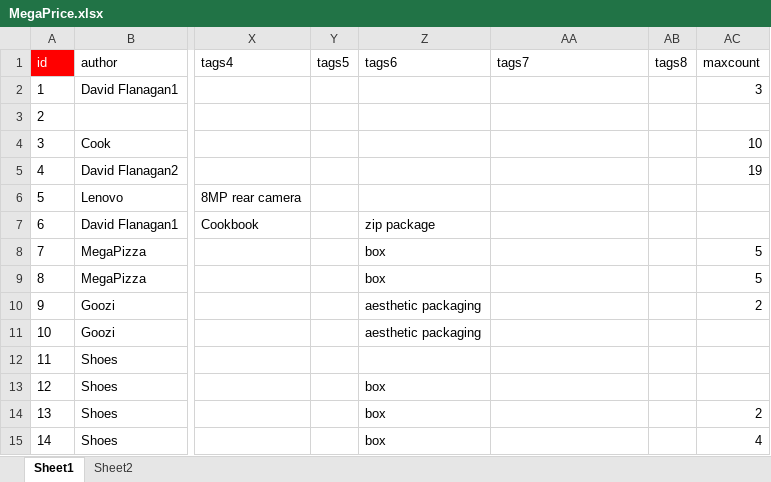
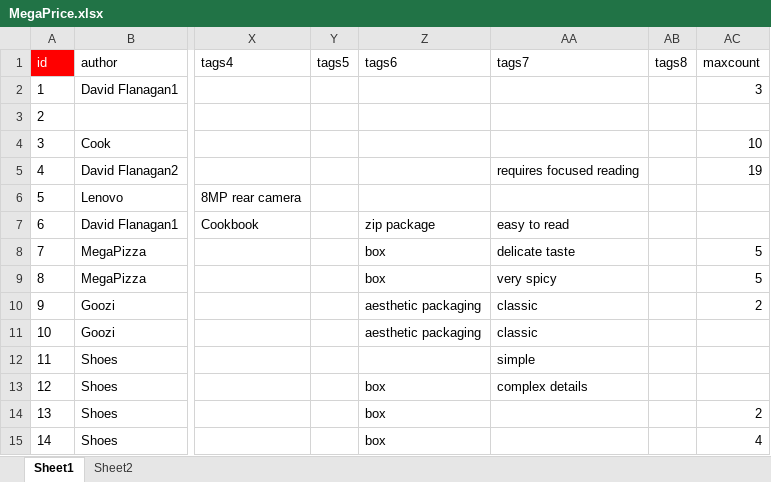
Before and after one commit to AnjiBarik/emarc, an Excel workbook: samples/reference-tables/Price/MegaPrice.xlsx, sheet Sheet1, drawn as a sheet; only a part is shown, gaps mark what is left out; values as stored, in another font and other column widths than the file's, no borders; charts and pictures not drawn; the diff names each change by its address in the sheet, - before the commit and + after, or states it on an @@ line.

```diff
--- a/samples/reference-tables/Price/MegaPrice.xlsx (sheet Sheet1)
+++ b/samples/reference-tables/Price/MegaPrice.xlsx (sheet Sheet1)
-AA5 (tags7): (empty)
+AA5 (tags7): requires focused reading
-AA7 (tags7): (empty)
+AA7 (tags7): easy to read
-AA8 (tags7): (empty)
+AA8 (tags7): delicate taste
-AA9 (tags7): (empty)
+AA9 (tags7): very spicy
-AA10:AA11 (tags7): (empty)
+AA10:AA11 (tags7): classic
-AA12 (tags7): (empty)
+AA12 (tags7): simple
-AA13 (tags7): (empty)
+AA13 (tags7): complex details
```
Also changed, not shown: sheet Sheet2, 7 other files.
